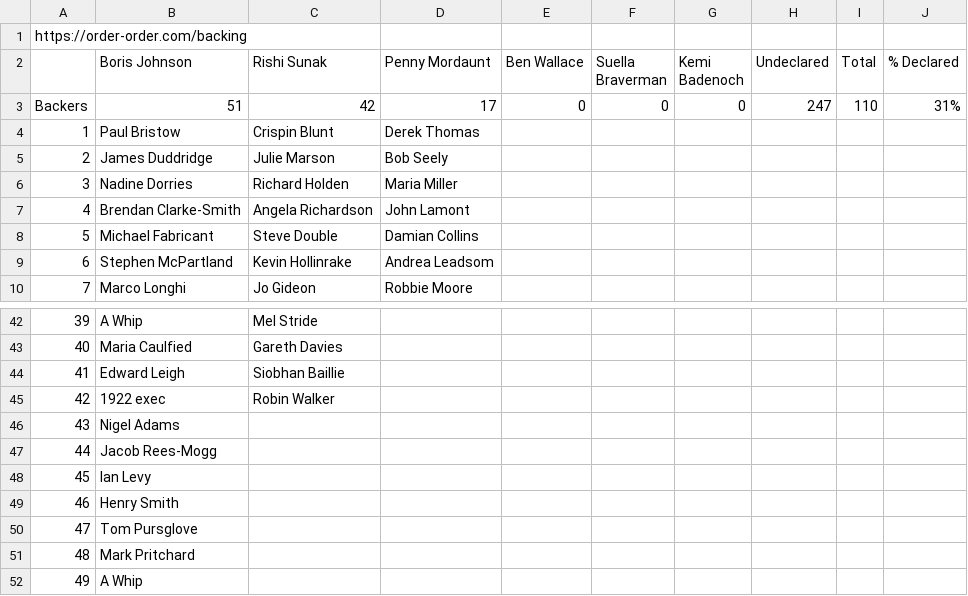
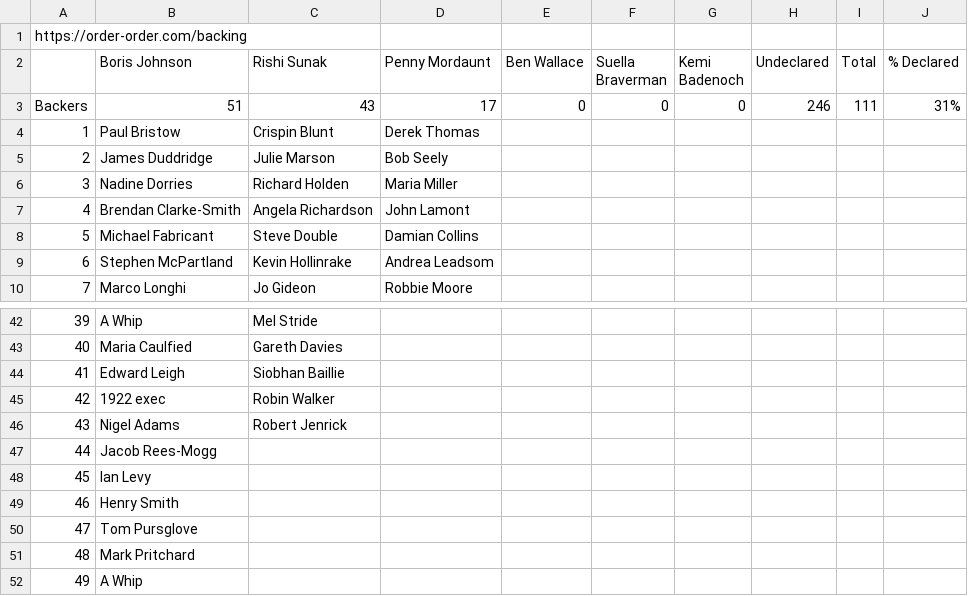
Before and after one commit to tomviner/scrape-tory-nominations, a CSV file: noms.csv, drawn as a sheet; only a part is shown, gaps mark what is left out.

```diff
--- a/noms.csv
+++ b/noms.csv
@@ -2,3 +2,3 @@ https://order-order.com/backing,,,,,,,,,
 ,Boris Johnson,Rishi Sunak,Penny Mordaunt,Ben Wallace,Suella Braverman,Kemi Badenoch,Undeclared,Total,% Declared
-Backers,51,42,17,0,0,0,247,110,31%
+Backers,51,43,17,0,0,0,246,111,31%
 1,Paul Bristow,Crispin Blunt,Derek Thomas,,,,,,
@@ -45,3 +45,3 @@ Backers,51,42,17,0,0,0,247,110,31%
 42,1922 exec ,Robin Walker,,,,,,,
-43,Nigel Adams,,,,,,,,
+43,Nigel Adams,Robert Jenrick,,,,,,,
 44,Jacob Rees-Mogg,,,,,,,,
```
